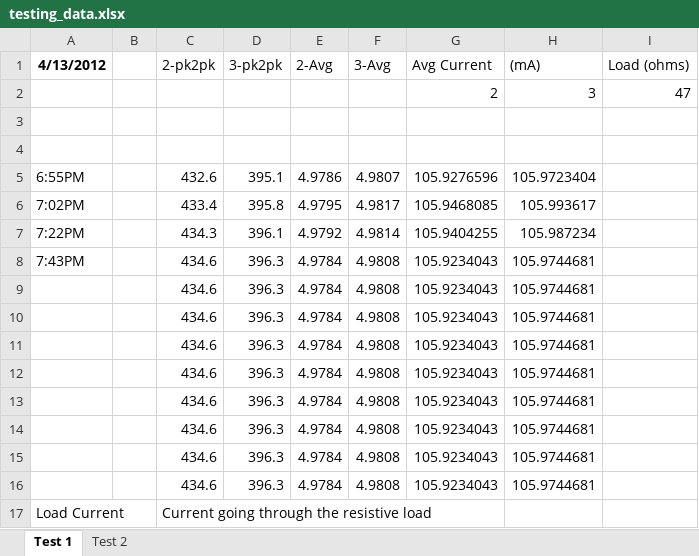
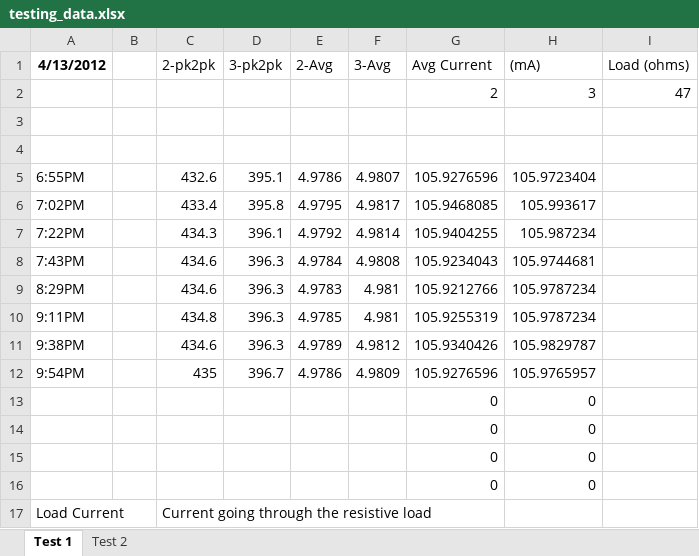
Before and after one commit to mldelibero/data, an Excel workbook: 5-16-12/testing_data.xlsx, sheet Test 1, drawn as a sheet; values as stored, in another font and other column widths than the file's, no borders; charts and pictures not drawn; removed rows and columns are numbered as before the commit, all else as after; the diff names each change by its address in the sheet, - before the commit and + after, or states it on an @@ line.

Commit message:
Adedd new data for capacitors

```diff
--- a/5-16-12/testing_data.xlsx (sheet Test 1)
+++ b/5-16-12/testing_data.xlsx (sheet Test 1)
-row 9:  |  | 434.6 | 396.3 | 4.9784 | 4.9808 | 105.9234043 | 105.9744681
-row 10:  |  | 434.6 | 396.3 | 4.9784 | 4.9808 | 105.9234043 | 105.9744681
-row 11:  |  | 434.6 | 396.3 | 4.9784 | 4.9808 | 105.9234043 | 105.9744681
-row 12:  |  | 434.6 | 396.3 | 4.9784 | 4.9808 | 105.9234043 | 105.9744681
-row 13:  |  | 434.6 | 396.3 | 4.9784 | 4.9808 | 105.9234043 | 105.9744681
-row 14:  |  | 434.6 | 396.3 | 4.9784 | 4.9808 | 105.9234043 | 105.9744681
-row 15:  |  | 434.6 | 396.3 | 4.9784 | 4.9808 | 105.9234043 | 105.9744681
-row 16:  |  | 434.6 | 396.3 | 4.9784 | 4.9808 | 105.9234043 | 105.9744681
+row 9: 8:29PM |  | 434.6 | 396.3 | 4.9783 | 4.981 | 105.9212766 | 105.9787234
+row 10: 9:11PM |  | 434.8 | 396.3 | 4.9785 | 4.981 | 105.9255319 | 105.9787234
+row 11: 9:38PM |  | 434.6 | 396.3 | 4.9789 | 4.9812 | 105.9340426 | 105.9829787
+row 12: 9:54PM |  | 435 | 396.7 | 4.9786 | 4.9809 | 105.9276596 | 105.9765957
+row 13:  |  |  |  |  |  | 0 | 0
+row 14:  |  |  |  |  |  | 0 | 0
+row 15:  |  |  |  |  |  | 0 | 0
+row 16:  |  |  |  |  |  | 0 | 0
```
Also changed, not shown: charts or pictures, 13 other files.
